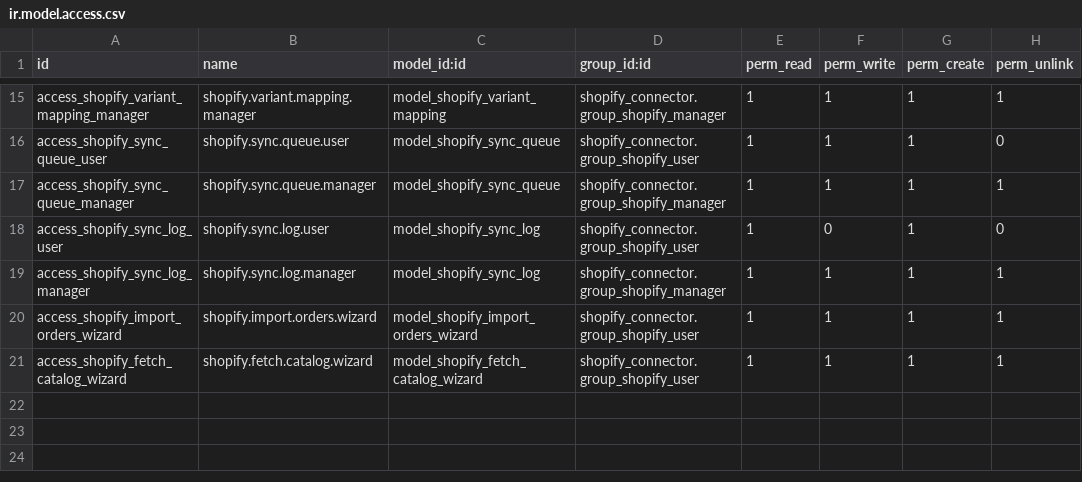
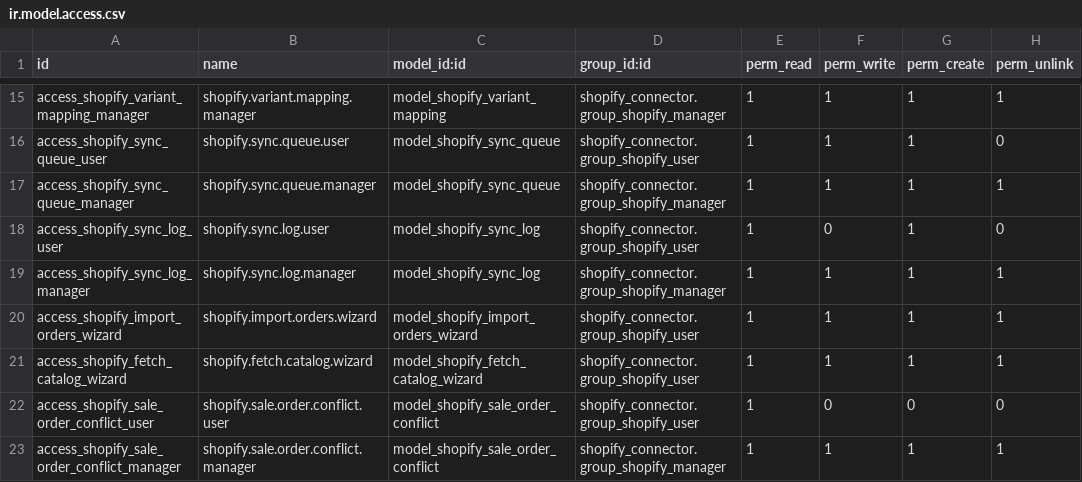
Before and after one commit to zyra88/shopify_connector, a CSV file: security/ir.model.access.csv, drawn as a sheet; only a part is shown, gaps mark what is left out; the diff names each change by its address in the sheet, - before the commit and + after, or states it on an @@ line.

Commit message:
Enhance Shopify order import functionality by linking existing sale orders based on Studio Order ID and client order reference. Introduce new fields for managing order types and duplicate orders, along with UI elements for resyncing order IDs. Update version to 18.0.1.0.16.

```diff
--- a/security/ir.model.access.csv
+++ b/security/ir.model.access.csv
+row 22: access_shopify_sale_order_conflict_user | shopify.sale.order.conflict.user | model_shopify_sale_order_conflict | shopify_connector.group_shopify_user | 1 | 0 | 0 | 0
+row 23: access_shopify_sale_order_conflict_manager | shopify.sale.order.conflict.manager | model_shopify_sale_order_conflict | shopify_connector.group_shopify_manager | 1 | 1 | 1 | 1
```
Also changed, not shown: 14 other files.
